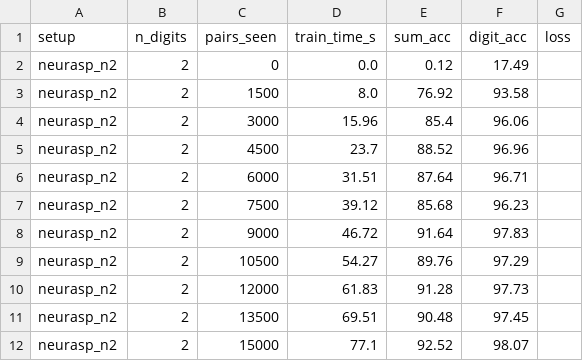
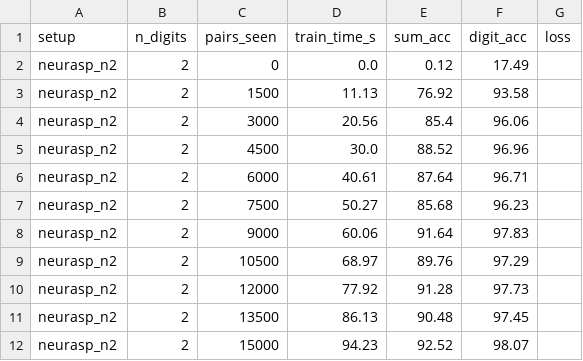
Before and after one commit to TikiTakaTerror/Neuro-symbolic, a CSV file: results/curve_neurasp_n2_n2.csv, drawn as a sheet.

```diff
--- a/results/curve_neurasp_n2_n2.csv
+++ b/results/curve_neurasp_n2_n2.csv
@@ -2,11 +2,11 @@ setup,n_digits,pairs_seen,train_time_s,sum_acc,digit_acc,loss
 neurasp_n2,2,0,0.0,0.12,17.49,
-neurasp_n2,2,1500,8.0,76.92,93.58,
-neurasp_n2,2,3000,15.96,85.4,96.06,
-neurasp_n2,2,4500,23.7,88.52,96.96,
-neurasp_n2,2,6000,31.51,87.64,96.71,
-neurasp_n2,2,7500,39.12,85.68,96.23,
-neurasp_n2,2,9000,46.72,91.64,97.83,
-neurasp_n2,2,10500,54.27,89.76,97.29,
-neurasp_n2,2,12000,61.83,91.28,97.73,
-neurasp_n2,2,13500,69.51,90.48,97.45,
-neurasp_n2,2,15000,77.1,92.52,98.07,
+neurasp_n2,2,1500,11.13,76.92,93.58,
+neurasp_n2,2,3000,20.56,85.4,96.06,
+neurasp_n2,2,4500,30.0,88.52,96.96,
+neurasp_n2,2,6000,40.61,87.64,96.71,
+neurasp_n2,2,7500,50.27,85.68,96.23,
+neurasp_n2,2,9000,60.06,91.64,97.83,
+neurasp_n2,2,10500,68.97,89.76,97.29,
+neurasp_n2,2,12000,77.92,91.28,97.73,
+neurasp_n2,2,13500,86.13,90.48,97.45,
+neurasp_n2,2,15000,94.23,92.52,98.07,
```
Also changed, not shown: results/curve_dpl_exact_n1_n1.csv, results/curve_dpl_exact_n2_n2.csv, 14 other files.
